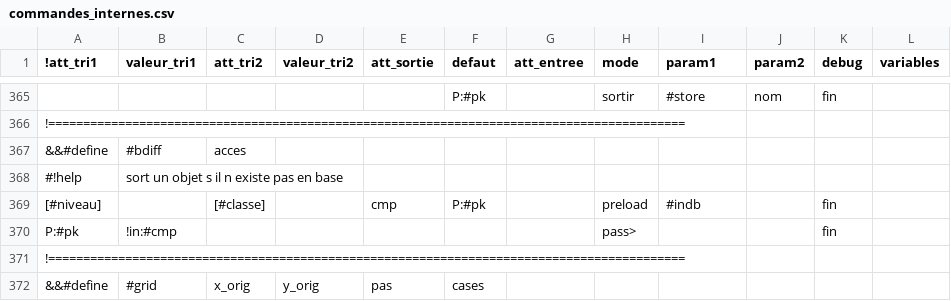
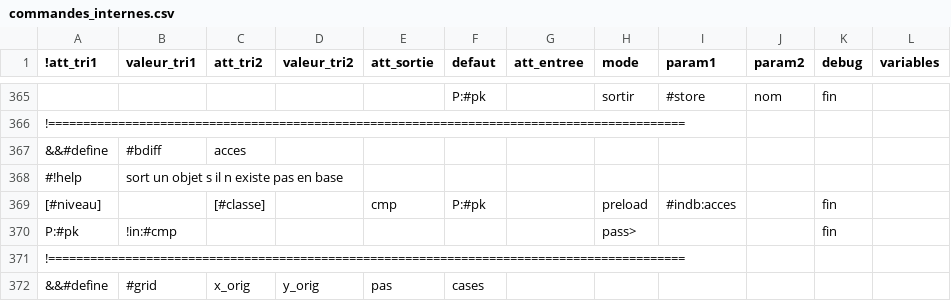
Before and after one commit to service-GCT-EMS/pyetl, a CSV file: pyetl/moteur/fonctions/commandes_internes.csv, drawn as a sheet; only a part is shown, gaps mark what is left out; the diff names each change by its address in the sheet, - before the commit and + after, or states it on an @@ line.

```diff
--- a/pyetl/moteur/fonctions/commandes_internes.csv
+++ b/pyetl/moteur/fonctions/commandes_internes.csv
-I369 (param1): #indb
+I369 (param1): #indb:acces
```
Also changed, not shown: 15 other files.
